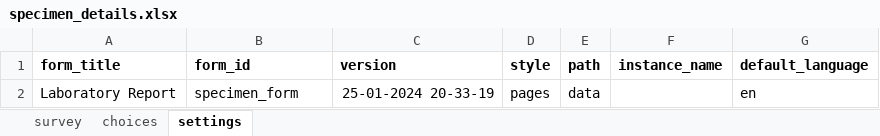
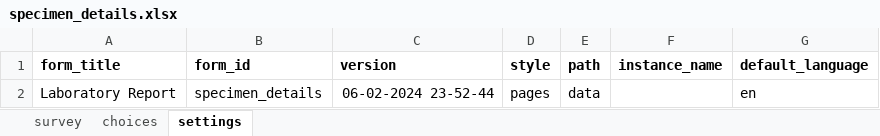
Before and after one commit to Brink-Innovation/disease-surveillance, an Excel workbook: forms/app/specimen_details.xlsx, sheet settings, drawn as a sheet; values as stored, in another font and other column widths than the file's, no borders; the diff names each change by its address in the sheet, - before the commit and + after, or states it on an @@ line.

Commit message:
completed test for specimen collected by dso

```diff
--- a/forms/app/specimen_details.xlsx (sheet settings)
+++ b/forms/app/specimen_details.xlsx (sheet settings)
-B2 (form_id): specimen_form
+B2 (form_id): specimen_details
-C2 (version): 25-01-2024 20-33-19
+C2 (version): 06-02-2024 23-52-44
```
Also changed, not shown: 5 other files.
